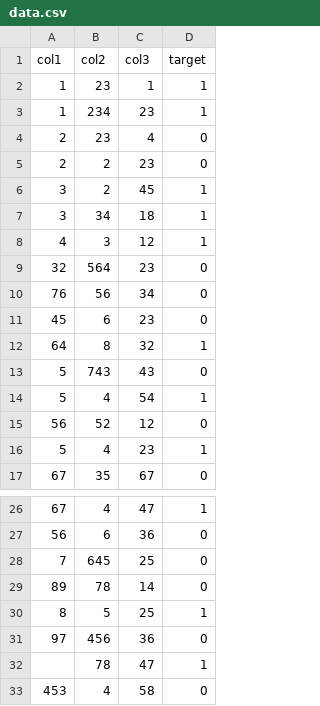
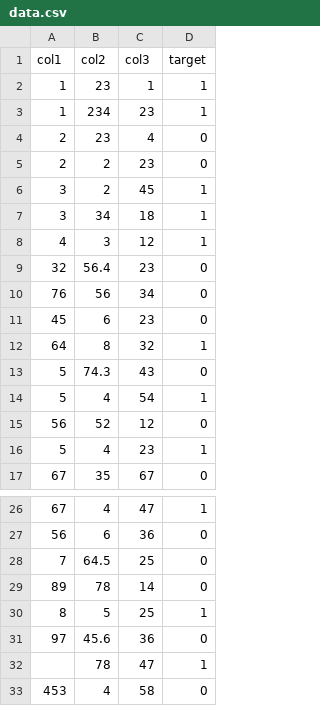
Before and after one commit to Jesse-Anders/Agentic_ML_Engineer, a CSV file: data_inputs/data.csv, drawn as a sheet; only a part is shown, gaps mark what is left out.

Commit message:
Column Iteration is Handling Int and Float
Handles basic int and float columns and determines if they are truly numerical or if they are categorical in nature.

```diff
--- a/data_inputs/data.csv
+++ b/data_inputs/data.csv
@@ -8,3 +8,3 @@ col1,col2,col3,target
 4,3,12,1
-32,564,23,0
+32,56.4,23,0
 76,56,34,0
@@ -12,3 +12,3 @@ col1,col2,col3,target
 64,8,32,1
-5,743,43,0
+5,74.3,43,0
 5,4,54,1
@@ -27,6 +27,6 @@ col1,col2,col3,target
 56,6,36,0
-7,645,25,0
+7,64.5,25,0
 89,78,14,0
 8,5,25,1
-97,456,36,0
+97,45.6,36,0
 ,78,47,1
```
Also changed, not shown: 32 other files.
